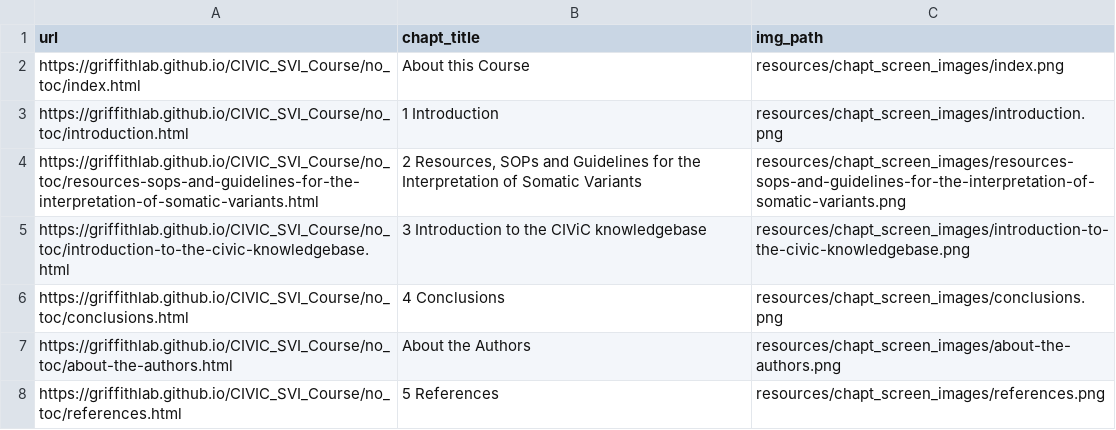
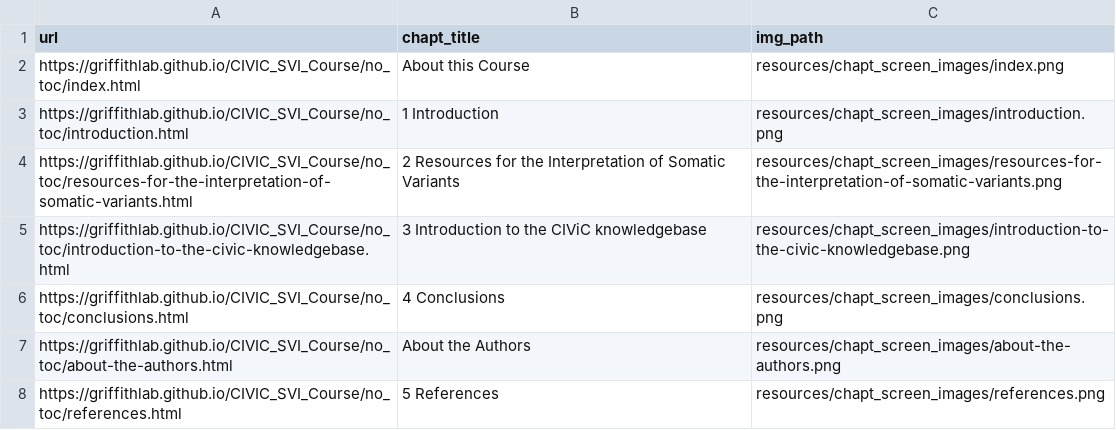
Before and after one commit to griffithlab/CIVIC_SVI_Course, a TSV file: resources/chapt_screen_images/chapter_urls.tsv, drawn as a sheet.

```diff
--- a/resources/chapt_screen_images/chapter_urls.tsv
+++ b/resources/chapt_screen_images/chapter_urls.tsv
@@ -3,3 +3,3 @@ https://griffithlab.github.io/CIVIC_SVI_Course/no_toc/index.html	About this Cour
 https://griffithlab.github.io/CIVIC_SVI_Course/no_toc/introduction.html	1 Introduction	resources/chapt_screen_images/introduction.png
-https://griffithlab.github.io/CIVIC_SVI_Course/no_toc/resources-sops-and-guidelines-for-the-interpretation-of-somatic-variants.html	2 Resources, SOPs and Guidelines for the Interpretation of Somatic Variants	resources/chapt_screen_images/resources-sops-and-guidelines-for-the-interpretation-of-somatic-variants.png
+https://griffithlab.github.io/CIVIC_SVI_Course/no_toc/resources-for-the-interpretation-of-somatic-variants.html	2 Resources for the Interpretation of Somatic Variants	resources/chapt_screen_images/resources-for-the-interpretation-of-somatic-variants.png
 https://griffithlab.github.io/CIVIC_SVI_Course/no_toc/introduction-to-the-civic-knowledgebase.html	3 Introduction to the CIViC knowledgebase	resources/chapt_screen_images/introduction-to-the-civic-knowledgebase.png
```
Also changed, not shown: 6 other files.
